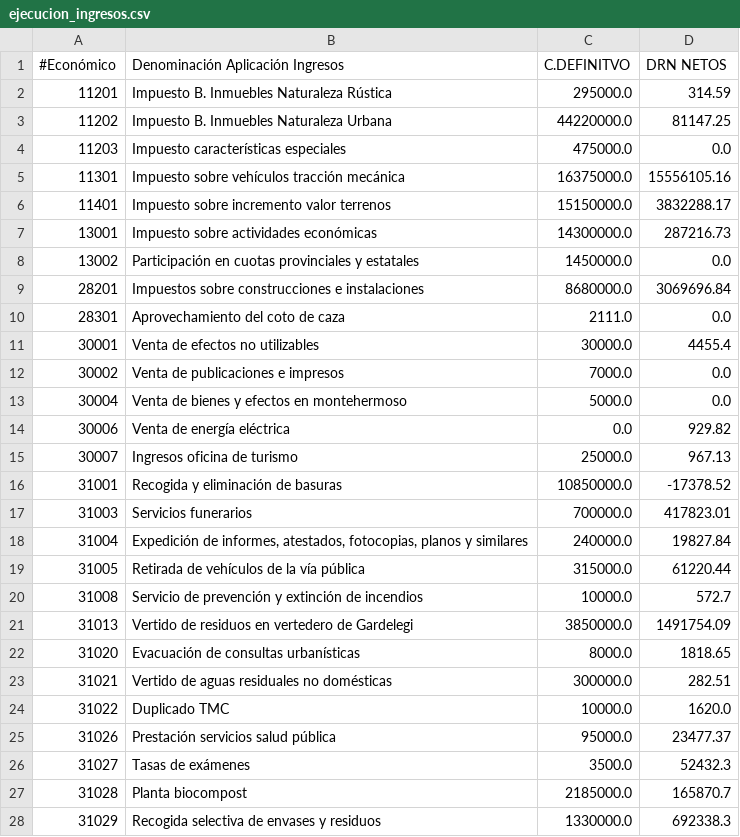
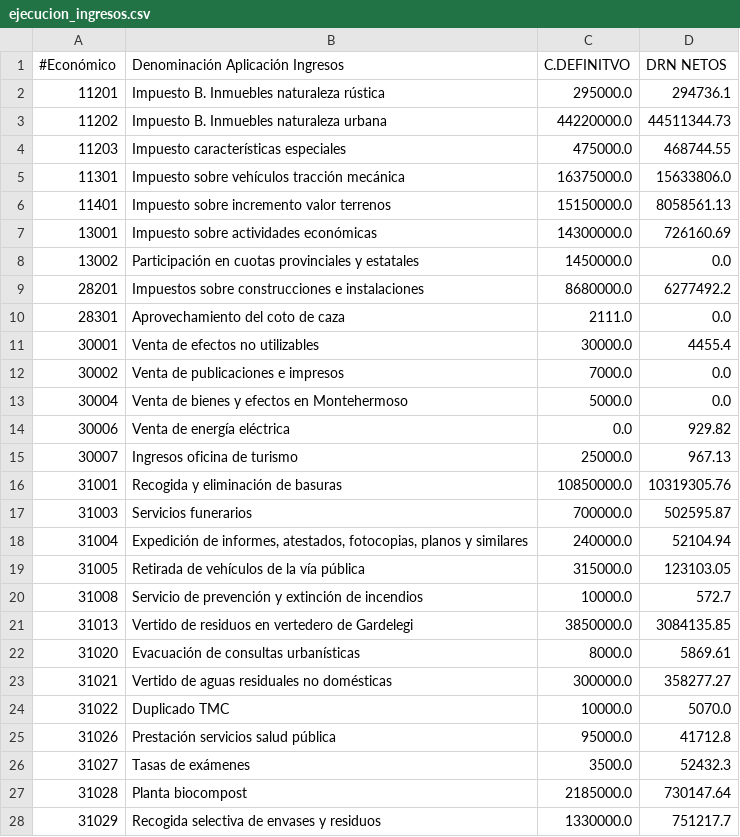
Before and after one commit to civio/presupuesto-vitoriagasteiz, a CSV file: data/es/municipio/2021/ejecucion_ingresos.csv, drawn as a sheet; only a part is shown; the diff covers the shown part only.

```diff
--- a/data/es/municipio/2021/ejecucion_ingresos.csv
+++ b/data/es/municipio/2021/ejecucion_ingresos.csv
@@ -1,10 +1,10 @@
 #Económico,Denominación Aplicación Ingresos,C.DEFINITVO,DRN NETOS
-11201,Impuesto B. Inmuebles Naturaleza Rústica,295000.0,314.59
-11202,Impuesto B. Inmuebles Naturaleza Urbana,44220000.0,81147.25
-11203,Impuesto características especiales,475000.0,0.0
-11301,Impuesto sobre vehículos tracción mecánica,16375000.0,15556105.16
-11401,Impuesto sobre incremento valor terrenos,15150000.0,3832288.17
-13001,Impuesto sobre actividades económicas,14300000.0,287216.73
+11201,Impuesto B. Inmuebles naturaleza rústica,295000.0,294736.1
+11202,Impuesto B. Inmuebles naturaleza urbana,44220000.0,44511344.73
+11203,Impuesto características especiales,475000.0,468744.55
+11301,Impuesto sobre vehículos tracción mecánica,16375000.0,15633806.0
+11401,Impuesto sobre incremento valor terrenos,15150000.0,8058561.13
+13001,Impuesto sobre actividades económicas,14300000.0,726160.69
 13002,Participación en cuotas provinciales y estatales,1450000.0,0.0
-28201,Impuestos sobre construcciones e instalaciones,8680000.0,3069696.84
+28201,Impuestos sobre construcciones e instalaciones,8680000.0,6277492.2
 28301,Aprovechamiento del coto de caza,2111.0,0.0
@@ -12,17 +12,17 @@
 30002,Venta de publicaciones e impresos,7000.0,0.0
-30004,Venta de bienes y efectos en montehermoso,5000.0,0.0
+30004,Venta de bienes y efectos en Montehermoso,5000.0,0.0
 30006,Venta de energía eléctrica,0.0,929.82
 30007,Ingresos oficina de turismo,25000.0,967.13
-31001,Recogida y eliminación de basuras,10850000.0,-17378.52
-31003,Servicios funerarios,700000.0,417823.01
-31004,"Expedición de informes, atestados, fotocopias, planos y similares",240000.0,19827.84
-31005,Retirada de vehículos de la vía pública,315000.0,61220.44
+31001,Recogida y eliminación de basuras,10850000.0,10319305.76
+31003,Servicios funerarios,700000.0,502595.87
+31004,"Expedición de informes, atestados, fotocopias, planos y similares",240000.0,52104.94
+31005,Retirada de vehículos de la vía pública,315000.0,123103.05
 31008,Servicio de prevención y extinción de incendios,10000.0,572.7
-31013,Vertido de residuos en vertedero de Gardelegi,3850000.0,1491754.09
-31020,Evacuación de consultas urbanísticas,8000.0,1818.65
-31021,Vertido de aguas residuales no domésticas,300000.0,282.51
-31022,Duplicado TMC,10000.0,1620.0
-31026,Prestación servicios salud pública,95000.0,23477.37
+31013,Vertido de residuos en vertedero de Gardelegi,3850000.0,3084135.85
+31020,Evacuación de consultas urbanísticas,8000.0,5869.61
+31021,Vertido de aguas residuales no domésticas,300000.0,358277.27
+31022,Duplicado TMC,10000.0,5070.0
+31026,Prestación servicios salud pública,95000.0,41712.8
 31027,Tasas de exámenes,3500.0,52432.3
-31028,Planta biocompost,2185000.0,165870.7
-31029,Recogida selectiva de envases y residuos,1330000.0,692338.3
+31028,Planta biocompost,2185000.0,730147.64
+31029,Recogida selectiva de envases y residuos,1330000.0,751217.7
```
Also changed, not shown: 3 added rows and 79 edited cells elsewhere in this file, data/es/municipio/2021/ejecucion_gastos.csv, data/eu/municipio/2021/ejecucion_gastos.csv, 3 other files.
